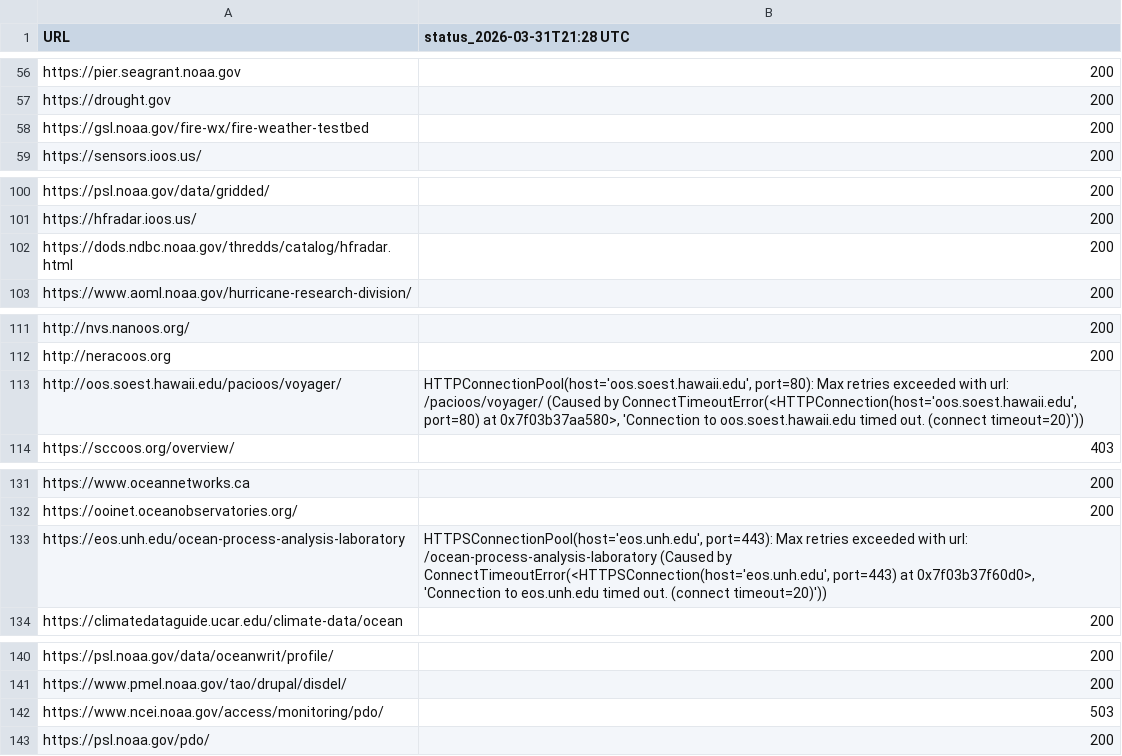
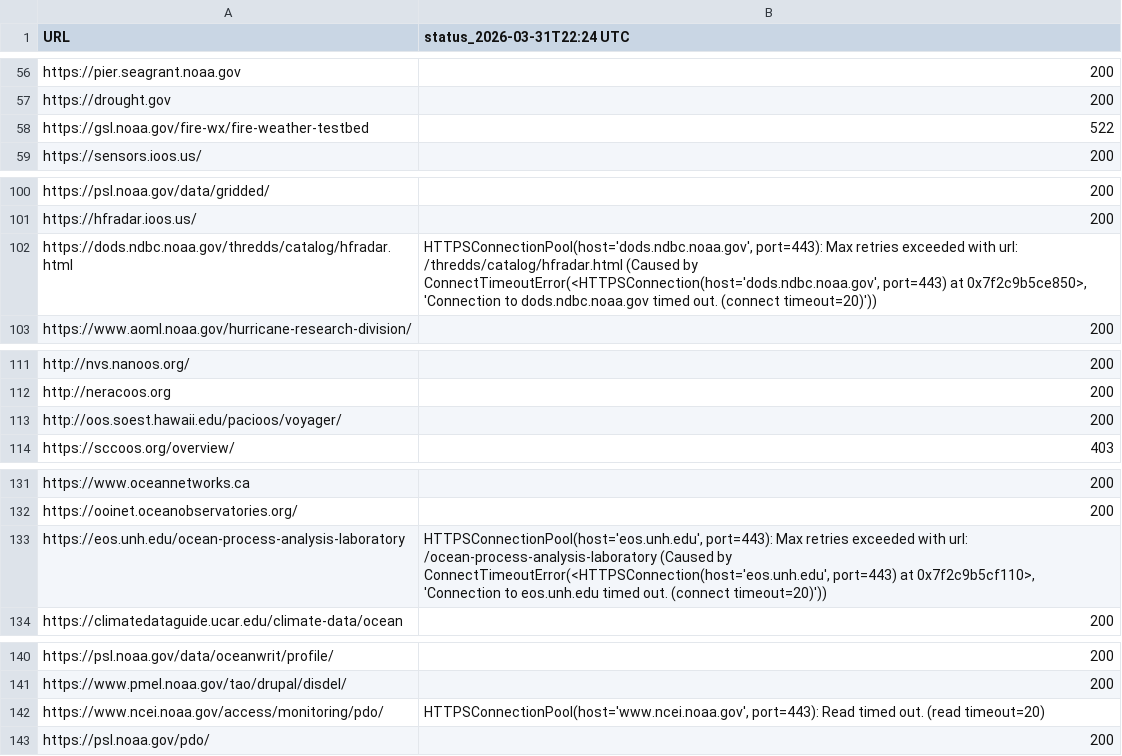
Before and after one commit to MathewBiddle/check_websites, a CSV file: website_status.csv, drawn as a sheet; only a part is shown, gaps mark what is left out; the diff covers the shown part only.

```diff
--- a/website_status.csv
+++ b/website_status.csv
@@ -1 +1 @@
-URL,status_2026-03-31T21:28 UTC
+URL,status_2026-03-31T22:24 UTC
@@ -57,3 +57,3 @@ https://pier.seagrant.noaa.gov,200
 https://drought.gov,200
-https://gsl.noaa.gov/fire-wx/fire-weather-testbed,200
+https://gsl.noaa.gov/fire-wx/fire-weather-testbed,522
 https://sensors.ioos.us/,200
@@ -101,3 +101,3 @@ https://psl.noaa.gov/data/gridded/,200
 https://hfradar.ioos.us/,200
-https://dods.ndbc.noaa.gov/thredds/catalog/hfradar.html,200
+https://dods.ndbc.noaa.gov/thredds/catalog/hfradar.html,"HTTPSConnectionPool(host='dods.ndbc.noaa.gov', port=443): Max retries exceeded with url: /thredds/catalog/hfradar.html (Caused by ConnectTimeoutError(<HTTPSConnection(host='dods.ndbc.noaa.gov', port=443) at 0x7f2c9b5ce850>, 'Connection to dods.ndbc.noaa.gov timed out. (connect timeout=20)'))"
 https://www.aoml.noaa.gov/hurricane-research-division/,200
@@ -112,3 +112,3 @@ http://nvs.nanoos.org/,200
 http://neracoos.org,200
-http://oos.soest.hawaii.edu/pacioos/voyager/,"HTTPConnectionPool(host='oos.soest.hawaii.edu', port=80): Max retries exceeded with url: /pacioos/voyager/ (Caused by ConnectTimeoutError(<HTTPConnection(host='oos.soest.hawaii.edu', port=80) at 0x7f03b37aa580>, 'Connection to oos.soest.hawaii.edu timed out. (connect timeout=20)'))"
+http://oos.soest.hawaii.edu/pacioos/voyager/,200
 https://sccoos.org/overview/,403
@@ -132,3 +132,3 @@ https://www.oceannetworks.ca,200
 https://ooinet.oceanobservatories.org/,200
-https://eos.unh.edu/ocean-process-analysis-laboratory,"HTTPSConnectionPool(host='eos.unh.edu', port=443): Max retries exceeded with url: /ocean-process-analysis-laboratory (Caused by ConnectTimeoutError(<HTTPSConnection(host='eos.unh.edu', port=443) at 0x7f03b37f60d0>, 'Connection to eos.unh.edu timed out. (connect timeout=20)'))"
+https://eos.unh.edu/ocean-process-analysis-laboratory,"HTTPSConnectionPool(host='eos.unh.edu', port=443): Max retries exceeded with url: /ocean-process-analysis-laboratory (Caused by ConnectTimeoutError(<HTTPSConnection(host='eos.unh.edu', port=443) at 0x7f2c9b5cf110>, 'Connection to eos.unh.edu timed out. (connect timeout=20)'))"
 https://climatedataguide.ucar.edu/climate-data/ocean,200
@@ -141,3 +141,3 @@ https://psl.noaa.gov/data/oceanwrit/profile/,200
 https://www.pmel.noaa.gov/tao/drupal/disdel/,200
-https://www.ncei.noaa.gov/access/monitoring/pdo/,503
+https://www.ncei.noaa.gov/access/monitoring/pdo/,"HTTPSConnectionPool(host='www.ncei.noaa.gov', port=443): Read timed out. (read timeout=20)"
 https://psl.noaa.gov/pdo/,200
```
Also changed, not shown: 1 edited cell elsewhere in this file, 1 other file.
